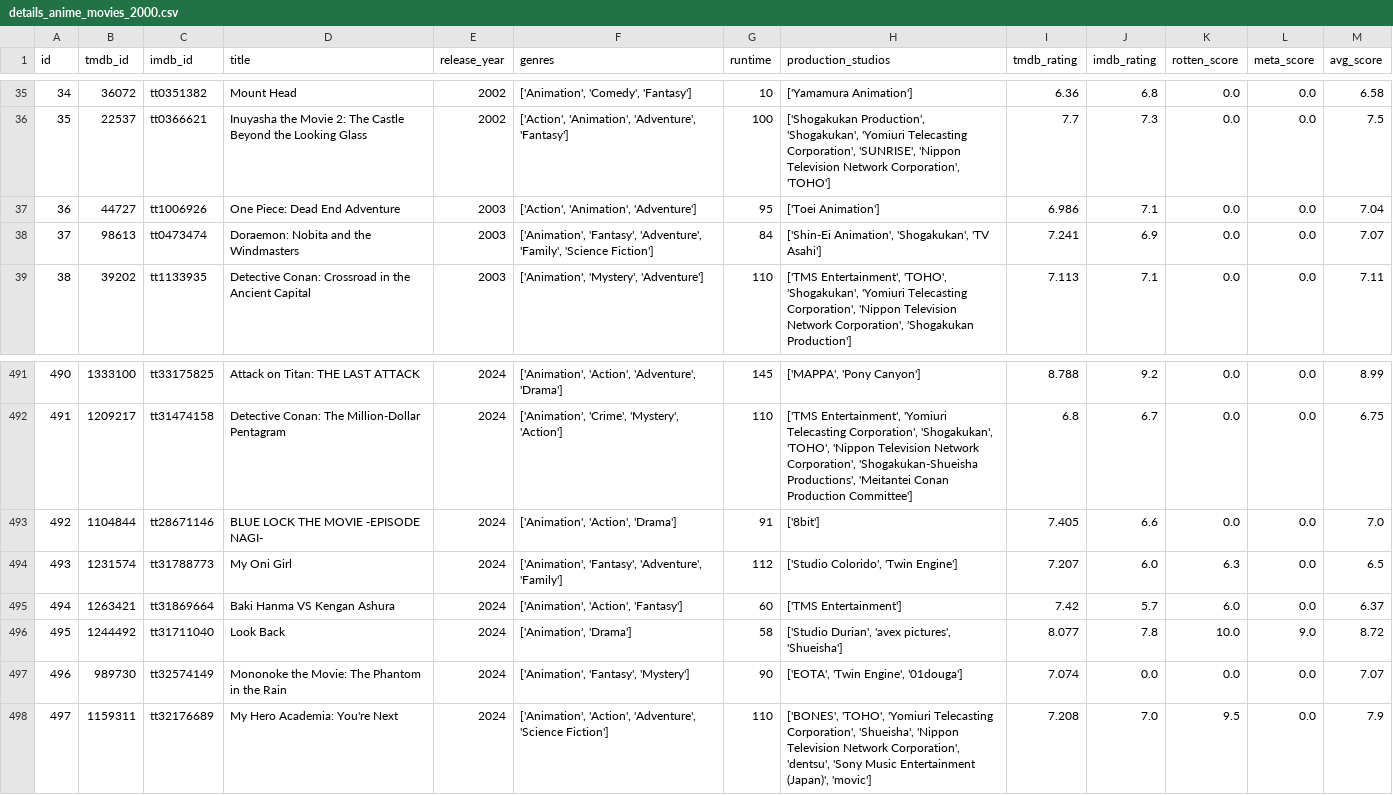
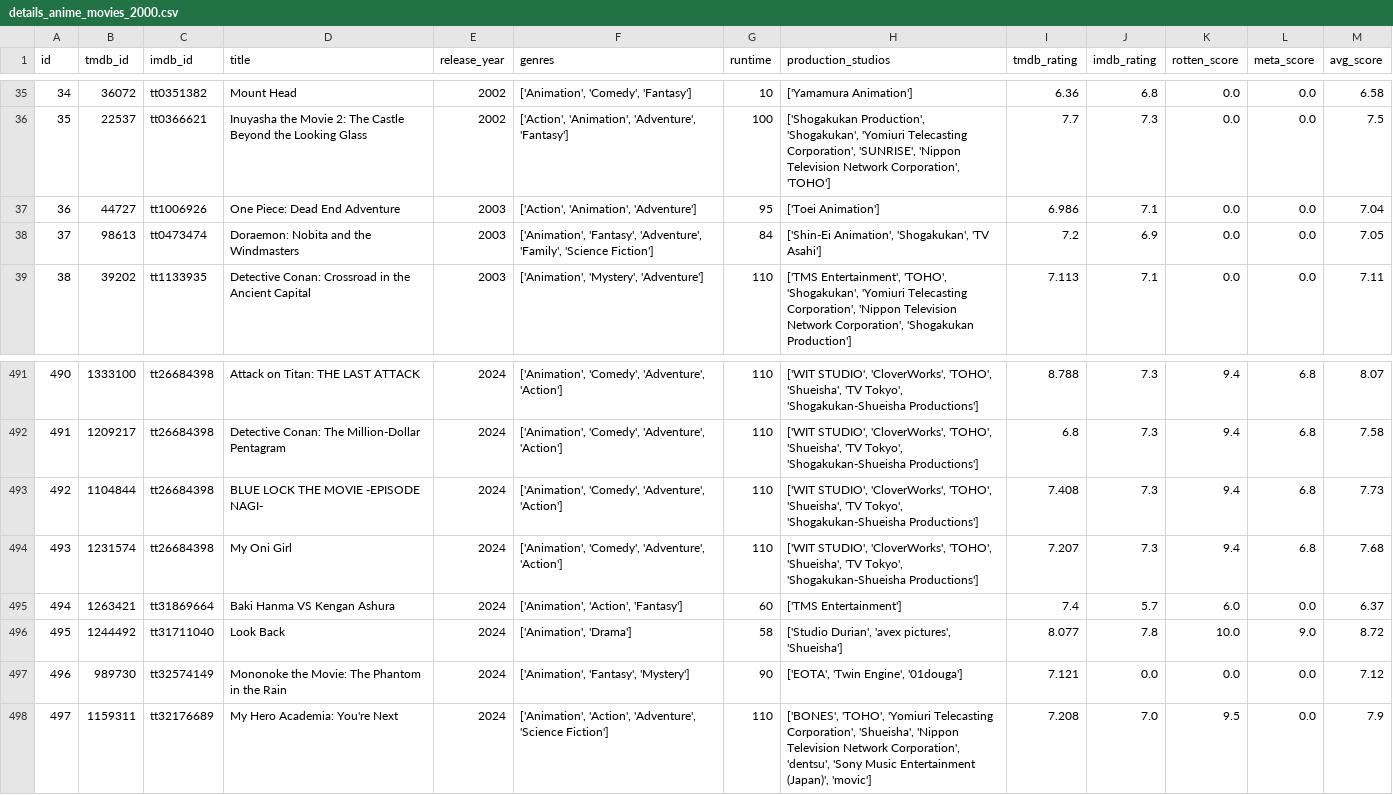
Before and after one commit to Babayaga069/ds_project, a CSV file: Questions/Q2/details_anime_movies_2000.csv, drawn as a sheet; only a part is shown, gaps mark what is left out; the diff covers the shown part only.

```diff
--- a/Questions/Q2/details_anime_movies_2000.csv
+++ b/Questions/Q2/details_anime_movies_2000.csv
@@ -37,3 +37,3 @@ id,tmdb_id,imdb_id,title,release_year,genres,runtime,production_studios,tmdb_rat
 36,44727,tt1006926,One Piece: Dead End Adventure,2003,"['Action', 'Animation', 'Adventure']",95,['Toei Animation'],6.986,7.1,0.0,0.0,7.04
-37,98613,tt0473474,Doraemon: Nobita and the Windmasters,2003,"['Animation', 'Fantasy', 'Adventure', 'Family', 'Science Fiction']",84,"['Shin-Ei Animation', 'Shogakukan', 'TV Asahi']",7.241,6.9,0.0,0.0,7.07
+37,98613,tt0473474,Doraemon: Nobita and the Windmasters,2003,"['Animation', 'Fantasy', 'Adventure', 'Family', 'Science Fiction']",84,"['Shin-Ei Animation', 'Shogakukan', 'TV Asahi']",7.2,6.9,0.0,0.0,7.05
 38,39202,tt1133935,Detective Conan: Crossroad in the Ancient Capital,2003,"['Animation', 'Mystery', 'Adventure']",110,"['TMS Entertainment', 'TOHO', 'Shogakukan', 'Yomiuri Telecasting Corporation', 'Nippon Television Network Corporation', 'Shogakukan Production']",7.113,7.1,0.0,0.0,7.11
@@ -491,8 +491,8 @@ id,tmdb_id,imdb_id,title,release_year,genres,runtime,production_studios,tmdb_rat
-490,1333100,tt33175825,Attack on Titan: THE LAST ATTACK,2024,"['Animation', 'Action', 'Adventure', 'Drama']",145,"['MAPPA', 'Pony Canyon']",8.788,9.2,0.0,0.0,8.99
-491,1209217,tt31474158,Detective Conan: The Million-Dollar Pentagram,2024,"['Animation', 'Crime', 'Mystery', 'Action']",110,"['TMS Entertainment', 'Yomiuri Telecasting Corporation', 'Shogakukan', 'TOHO', 'Nippon Television Network Corporation', 'Shogakukan-Shueisha Productions', 'Meitantei Conan Production Committee']",6.8,6.7,0.0,0.0,6.75
-492,1104844,tt28671146,BLUE LOCK THE MOVIE -EPISODE NAGI-,2024,"['Animation', 'Action', 'Drama']",91,['8bit'],7.405,6.6,0.0,0.0,7.0
-493,1231574,tt31788773,My Oni Girl,2024,"['Animation', 'Fantasy', 'Adventure', 'Family']",112,"['Studio Colorido', 'Twin Engine']",7.207,6.0,6.3,0.0,6.5
-494,1263421,tt31869664,Baki Hanma VS Kengan Ashura,2024,"['Animation', 'Action', 'Fantasy']",60,['TMS Entertainment'],7.42,5.7,6.0,0.0,6.37
+490,1333100,tt26684398,Attack on Titan: THE LAST ATTACK,2024,"['Animation', 'Comedy', 'Adventure', 'Action']",110,"['WIT STUDIO', 'CloverWorks', 'TOHO', 'Shueisha', 'TV Tokyo', 'Shogakukan-Shueisha Productions']",8.788,7.3,9.4,6.8,8.07
+491,1209217,tt26684398,Detective Conan: The Million-Dollar Pentagram,2024,"['Animation', 'Comedy', 'Adventure', 'Action']",110,"['WIT STUDIO', 'CloverWorks', 'TOHO', 'Shueisha', 'TV Tokyo', 'Shogakukan-Shueisha Productions']",6.8,7.3,9.4,6.8,7.58
+492,1104844,tt26684398,BLUE LOCK THE MOVIE -EPISODE NAGI-,2024,"['Animation', 'Comedy', 'Adventure', 'Action']",110,"['WIT STUDIO', 'CloverWorks', 'TOHO', 'Shueisha', 'TV Tokyo', 'Shogakukan-Shueisha Productions']",7.408,7.3,9.4,6.8,7.73
+493,1231574,tt26684398,My Oni Girl,2024,"['Animation', 'Comedy', 'Adventure', 'Action']",110,"['WIT STUDIO', 'CloverWorks', 'TOHO', 'Shueisha', 'TV Tokyo', 'Shogakukan-Shueisha Productions']",7.207,7.3,9.4,6.8,7.68
+494,1263421,tt31869664,Baki Hanma VS Kengan Ashura,2024,"['Animation', 'Action', 'Fantasy']",60,['TMS Entertainment'],7.4,5.7,6.0,0.0,6.37
 495,1244492,tt31711040,Look Back,2024,"['Animation', 'Drama']",58,"['Studio Durian', 'avex pictures', 'Shueisha']",8.077,7.8,10.0,9.0,8.72
-496,989730,tt32574149,Mononoke the Movie: The Phantom in the Rain,2024,"['Animation', 'Fantasy', 'Mystery']",90,"['EOTA', 'Twin Engine', '01douga']",7.074,0.0,0.0,0.0,7.07
+496,989730,tt32574149,Mononoke the Movie: The Phantom in the Rain,2024,"['Animation', 'Fantasy', 'Mystery']",90,"['EOTA', 'Twin Engine', '01douga']",7.121,0.0,0.0,0.0,7.12
 497,1159311,tt32176689,My Hero Academia: You're Next,2024,"['Animation', 'Action', 'Adventure', 'Science Fiction']",110,"['BONES', 'TOHO', 'Yomiuri Telecasting Corporation', 'Shueisha', 'Nippon Television Network Corporation', 'dentsu', 'Sony Music Entertainment (Japan)', 'movic']",7.208,7.0,9.5,0.0,7.9
```
Also changed, not shown: 82 edited cells elsewhere in this file, 2 other files.
